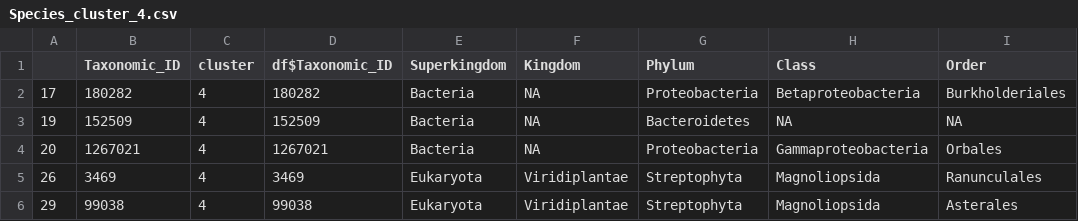
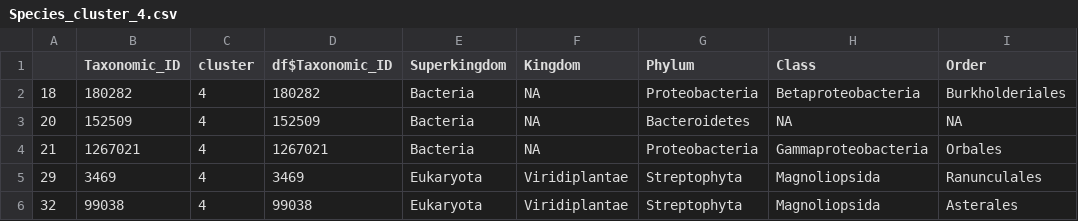
Before and after one commit to AGalanis97/Direct-shotgun-metagenomics-pub, a CSV file: Figures/Figure_3/Species_cluster_4.csv (was Figures/Figure_3/Cluster/Species_cluster_4.csv), drawn as a sheet; only a part is shown; the diff names each change by its address in the sheet, - before the commit and + after, or states it on an @@ line.

```diff
--- a/Figures/Figure_3/Cluster/Species_cluster_4.csv
+++ b/Figures/Figure_3/Species_cluster_4.csv
-A2: 17
+A2: 18
-A3: 19
+A3: 20
-A4: 20
+A4: 21
-A5: 26
+A5: 29
-A6: 29
+A6: 32
```
Also changed, not shown: Figures/Figure_3/Species_cluster_1.csv, 41 other files.
